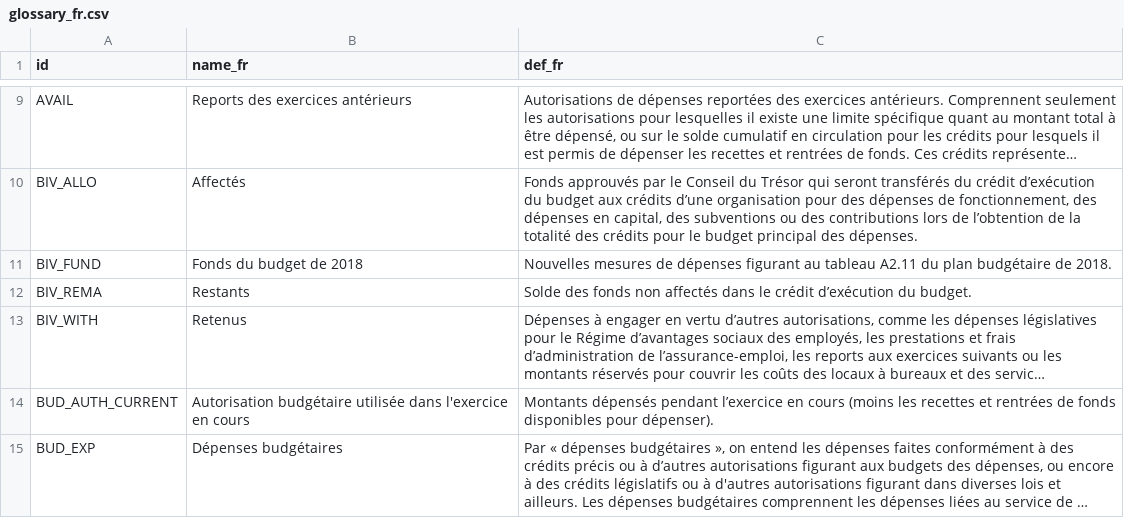
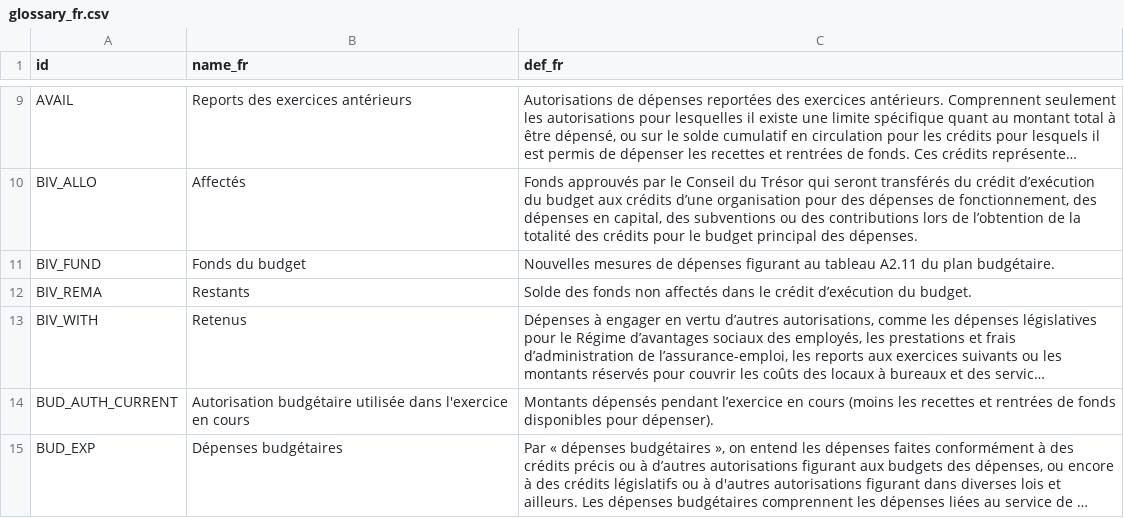
Before and after one commit to TBS-EACPD/infobase, a CSV file: data/glossary_fr.csv, drawn as a sheet; only a part is shown, gaps mark what is left out; long unchanged cells end in …; the diff names each change by its address in the sheet, - before the commit and + after, or states it on an @@ line.

Commit message:
Hotfix BIV_FUND glossary entry

```diff
--- a/data/glossary_fr.csv
+++ b/data/glossary_fr.csv
-B11 (name_fr): Fonds du budget de 2018
+B11 (name_fr): Fonds du budget
-C11 (def_fr): …du plan budgétaire de 2018.
+C11 (def_fr): …du plan budgétaire.
```
Also changed, not shown: data/glossary_en.csv.
